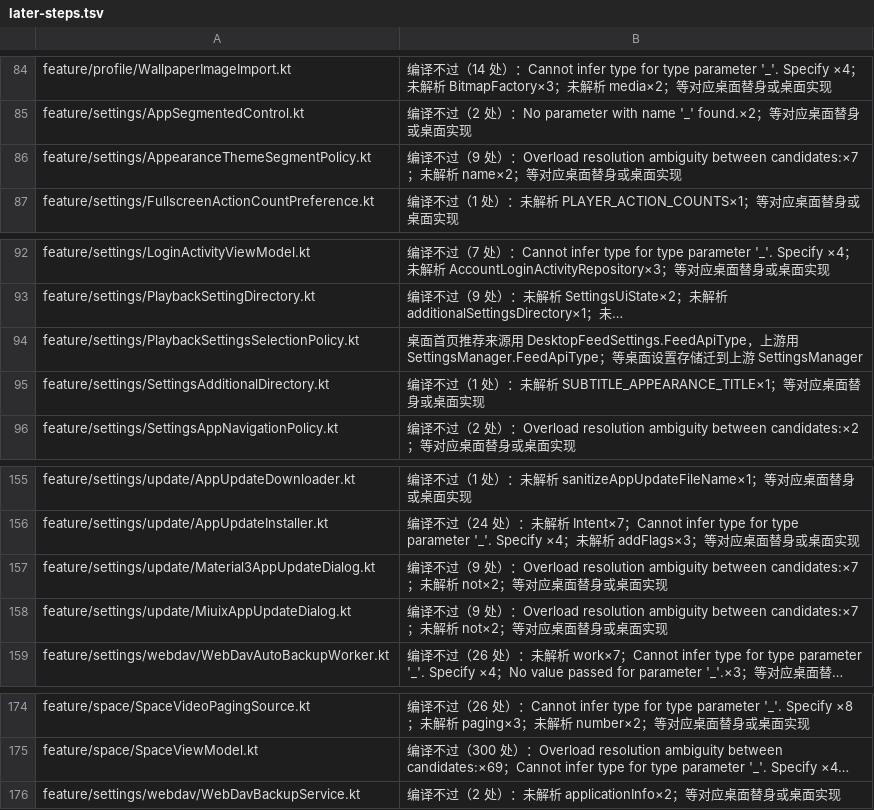
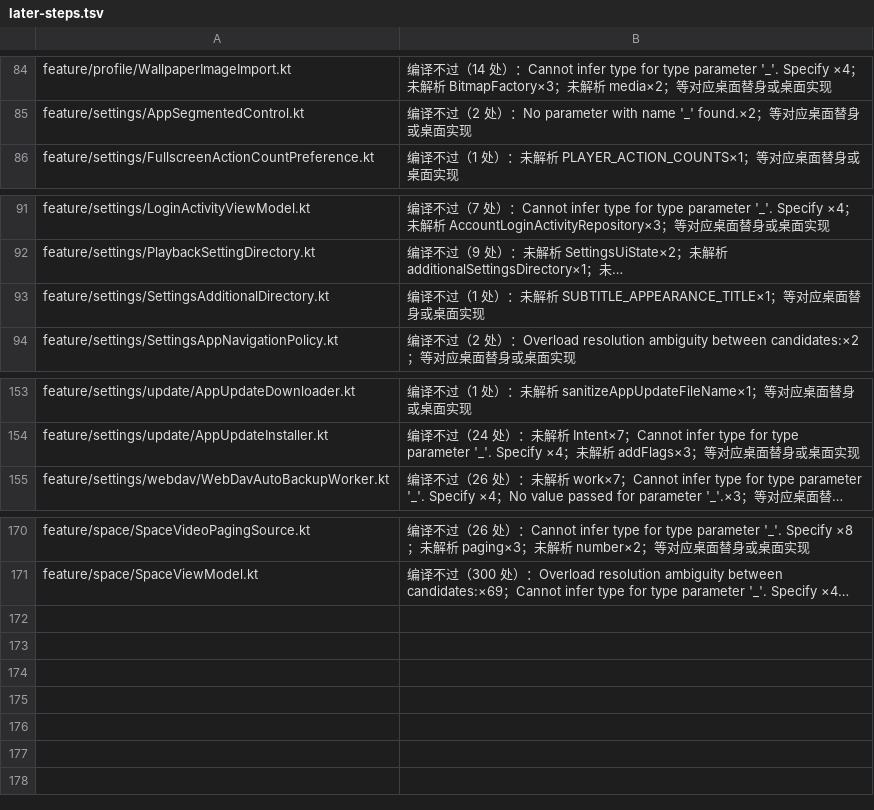
Before and after one commit to tonysuper666-creator/BiliPai-Windows, a TSV file: desktop/upstream-core/m4d/later-steps.tsv, drawn as a sheet; only a part is shown, gaps mark what is left out; long unchanged cells end in …; the diff names each change by its address in the sheet, - before the commit and + after, or states it on an @@ line.

Commit message:
M4d-3b 设置第二批：统一 FeedApiType、WebDAV 备份走平台接口、退役可退的旧生成副本，产出两栏映射与手机专属项清单
- FeedApiType：桌面推荐来源改用上游 SettingsManager.FeedApiType，删除生成的 DesktopFeedSettings 副本及其过渡补丁；PlaybackSettingsSelectionPolicy 改为直接编译上游原文
- WebDAV：WebDavBackupService 直接编译上游原文，构建时补丁把 Context 打包换成 WebDavBackupArchivePort（DesktopBackupArchive 实现），保留不跟随重定向与同源下载检查
- AppearanceThemeSegmentPolicy、Material3AppUpdateDialog、MiuixAppUpdateDialog 改为直接编译上游原文，退役对应的生成副本；恢复 SeedPaletteSettingsPolicyTest
- 新增 settings-target-placement.tsv、settings-item-placement.tsv 和守卫测试，记录上游分区/条目到两栏树的映射与手机专属项处理
- 新增 WebDAV 重定向、跨源下载、恢复回调测试；跟随上游把已保存的 192K 默认音质原样保留

```diff
--- a/desktop/upstream-core/m4d/later-steps.tsv
+++ b/desktop/upstream-core/m4d/later-steps.tsv
-row 86: feature/settings/AppearanceThemeSegmentPolicy.kt | 编译不过（9 处）：Overload resolution ambiguity between candidates:×7；未解析 name×2；等对应桌面替身或桌面实现
-row 94: feature/settings/PlaybackSettingsSelectionPolicy.kt | 桌面首页推荐来源用 DesktopFeedSettings.FeedApiType，上游用 SettingsManager.FeedApiType；等桌面设置存储迁到上游 SettingsManager
-row 157: feature/settings/update/Material3AppUpdateDialog.kt | 编译不过（9 处）：Overload resolution ambiguity between candidates:×7；未解析 not×2；等对应桌面替身或桌面实现
-row 158: feature/settings/update/MiuixAppUpdateDialog.kt | 编译不过（9 处）：Overload resolution ambiguity between candidates:×7；未解析 not×2；等对应桌面替身或桌面实现
-row 176: feature/settings/webdav/WebDavBackupService.kt | 编译不过（2 处）：未解析 applicationInfo×2；等对应桌面替身或桌面实现
```
Also changed, not shown: desktop/upstream-core/m4d/retired-generated.tsv, desktop/upstream-core/m4d/tests-not-run.tsv, 19 other files.
